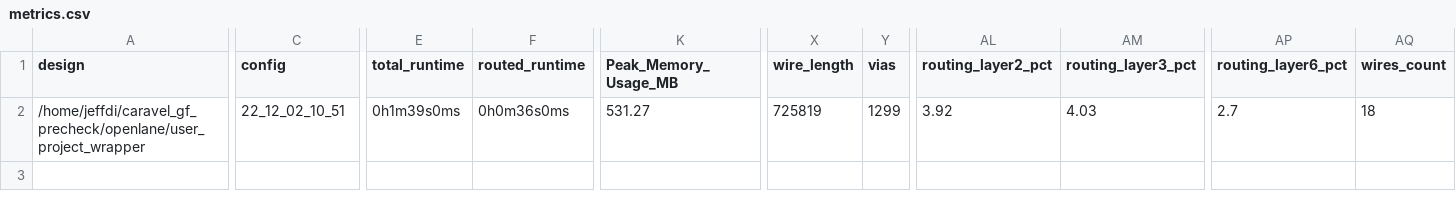
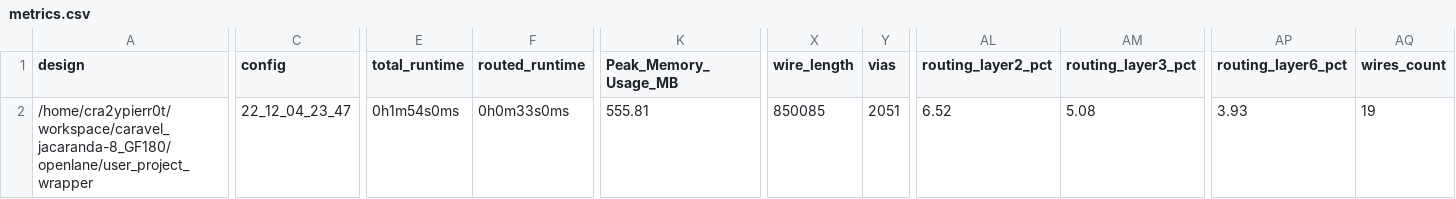
Before and after one commit to cpu-dev/caravel_jacaranda-8_GF180, a CSV file: signoff/user_project_wrapper/metrics.csv, drawn as a sheet; only a part is shown, gaps mark what is left out; the diff covers the shown part only; the diff names each change by its address in the sheet, - before the commit and + after, or states it on an @@ line.

```diff
--- a/signoff/user_project_wrapper/metrics.csv
+++ b/signoff/user_project_wrapper/metrics.csv
-A2 (design): /home/jeffdi/caravel_gf_precheck/openlane/user_project_wrapper
+A2 (design): /home/cra2ypierr0t/workspace/caravel_jacaranda-8_GF180/openlane/user_project_wrapper
-C2 (config): 22_12_02_10_51
+C2 (config): 22_12_04_23_47
-E2 (total_runtime): 0h1m39s0ms
+E2 (total_runtime): 0h1m54s0ms
-F2 (routed_runtime): 0h0m36s0ms
+F2 (routed_runtime): 0h0m33s0ms
-K2 (Peak_Memory_Usage_MB): 531.27
+K2 (Peak_Memory_Usage_MB): 555.81
-X2 (wire_length): 725819
+X2 (wire_length): 850085
-Y2 (vias): 1299
+Y2 (vias): 2051
-AL2 (routing_layer2_pct): 3.92
+AL2 (routing_layer2_pct): 6.52
-AM2 (routing_layer3_pct): 4.03
+AM2 (routing_layer3_pct): 5.08
-AP2 (routing_layer6_pct): 2.7
+AP2 (routing_layer6_pct): 3.93
-AQ2 (wires_count): 18
+AQ2 (wires_count): 19
```
Also changed, not shown: 6 edited cells elsewhere in this file, 2 other files.
